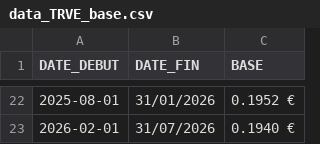
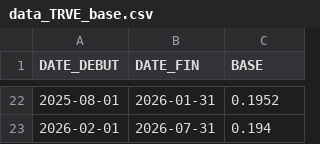
Before and after one commit to FEPPN/competitors-base-kwh-graph, a CSV file: data_TRVE_base.csv, drawn as a sheet; only a part is shown, gaps mark what is left out; the diff covers the shown part only.

Commit message:
Update data_TRVE_base.csv from Google Sheets

```diff
--- a/data_TRVE_base.csv
+++ b/data_TRVE_base.csv
@@ -22,2 +22,2 @@ DATE_DEBUT,DATE_FIN,BASE
-2025-08-01,31/01/2026,0.1952 €
-2026-02-01,31/07/2026,0.1940 €
+2025-08-01,2026-01-31,0.1952
+2026-02-01,2026-07-31,0.194
```
Also changed, not shown: 33 edited cells elsewhere in this file.
